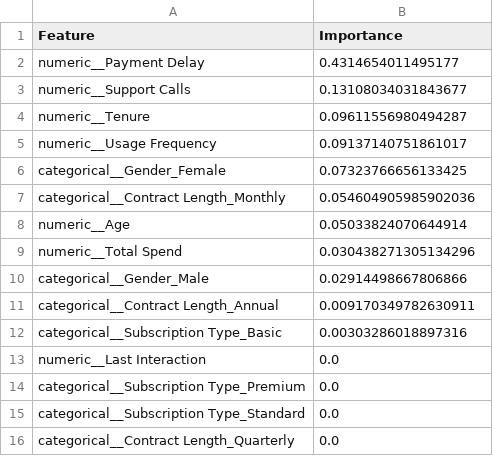
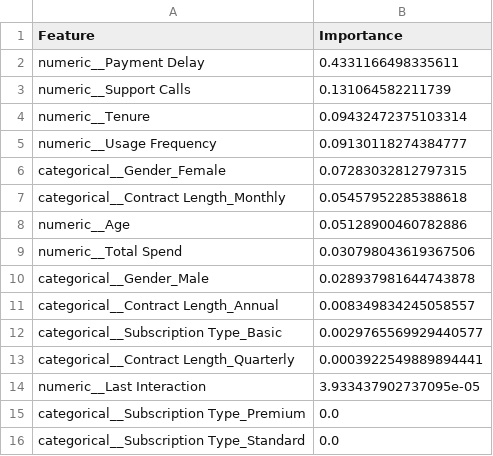
Before and after one commit to gatlarakesh71-dotcom/Customer-Churn-Prediction, a CSV file: output/machine_learning/decision_tree_feature_importance.csv, drawn as a sheet.

```diff
--- a/output/machine_learning/decision_tree_feature_importance.csv
+++ b/output/machine_learning/decision_tree_feature_importance.csv
@@ -1,16 +1,16 @@
 Feature,Importance
-numeric__Payment Delay,0.4314654011495177
-numeric__Support Calls,0.13108034031843677
-numeric__Tenure,0.09611556980494287
-numeric__Usage Frequency,0.09137140751861017
-categorical__Gender_Female,0.07323766656133425
-categorical__Contract Length_Monthly,0.054604905985902036
-numeric__Age,0.05033824070644914
-numeric__Total Spend,0.030438271305134296
-categorical__Gender_Male,0.02914498667806866
-categorical__Contract Length_Annual,0.009170349782630911
-categorical__Subscription Type_Basic,0.00303286018897316
-numeric__Last Interaction,0.0
+numeric__Payment Delay,0.4331166498335611
+numeric__Support Calls,0.131064582211739
+numeric__Tenure,0.09432472375103314
+numeric__Usage Frequency,0.09130118274384777
+categorical__Gender_Female,0.07283032812797315
+categorical__Contract Length_Monthly,0.05457952285388618
+numeric__Age,0.05128900460782886
+numeric__Total Spend,0.030798043619367506
+categorical__Gender_Male,0.028937981644743878
+categorical__Contract Length_Annual,0.008349834245058557
+categorical__Subscription Type_Basic,0.0029765569929440577
+categorical__Contract Length_Quarterly,0.0003922549889894441
+numeric__Last Interaction,3.933437902737095e-05
 categorical__Subscription Type_Premium,0.0
 categorical__Subscription Type_Standard,0.0
-categorical__Contract Length_Quarterly,0.0
```
Also changed, not shown: output/machine_learning/decision_tree_metrics.csv, output/model_comparison.csv, 16 other files.
